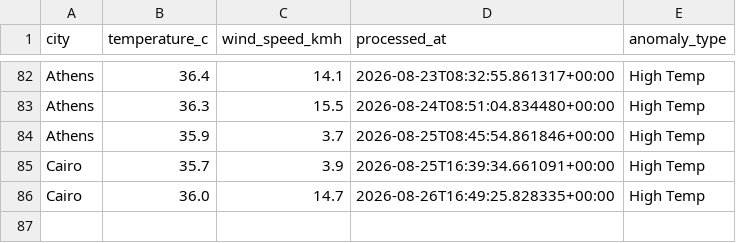
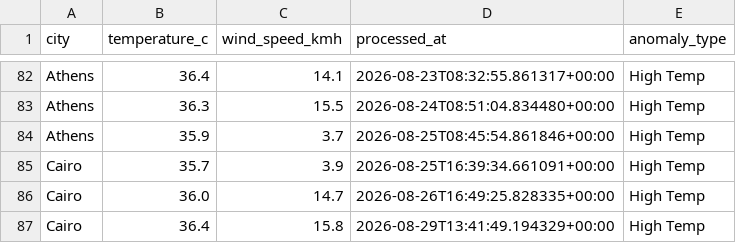
Before and after one commit to ckopsahilis/weather-anomaly-tracker, a CSV file: data/weather_anomalies.csv, drawn as a sheet; only a part is shown, gaps mark what is left out; the diff names each change by its address in the sheet, - before the commit and + after, or states it on an @@ line.

```diff
--- a/data/weather_anomalies.csv
+++ b/data/weather_anomalies.csv
+row 87: Cairo | 36.4 | 15.8 | 2026-08-29T13:41:49.194329+00:00 | High Temp
```
